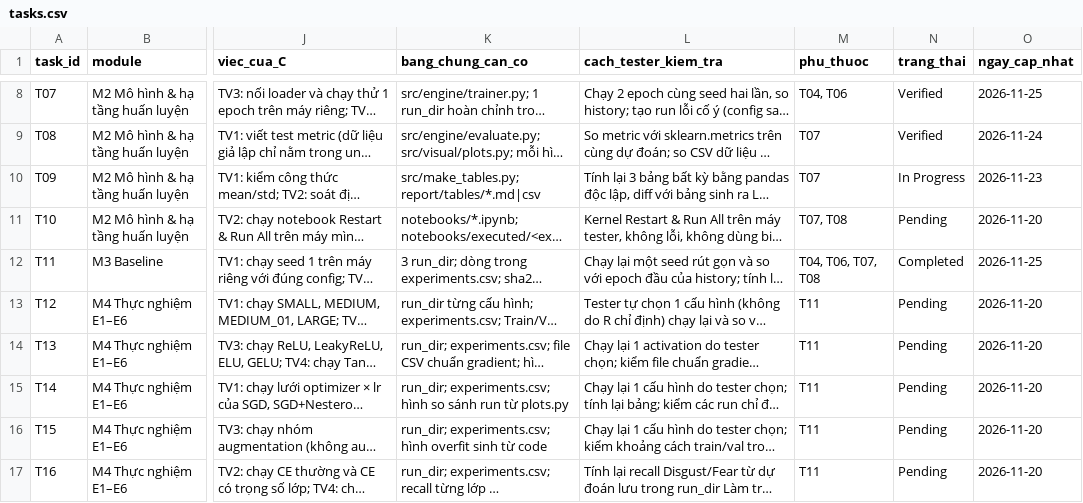
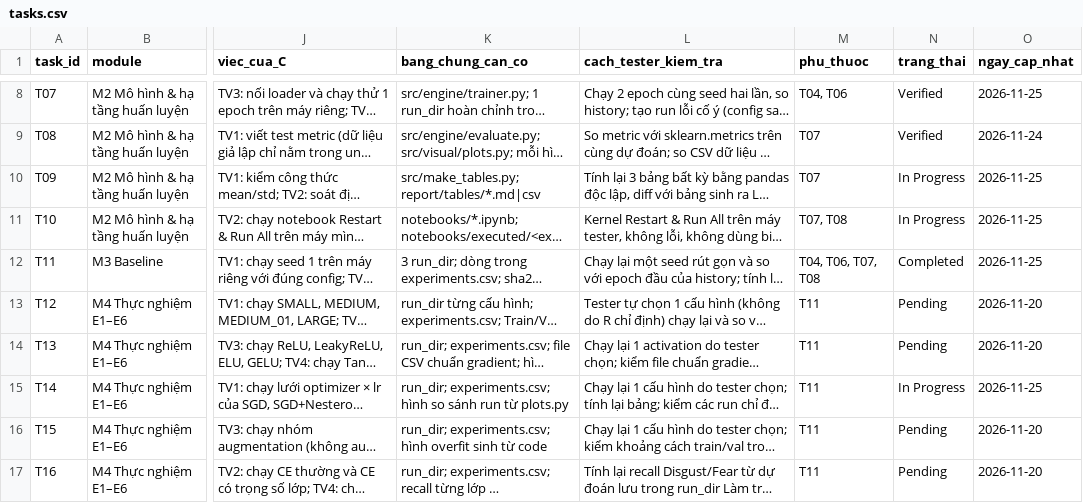
Before and after one commit to lpnHai2005/DeepLearning_Group, a CSV file: BTL02/tracking/tasks.csv, drawn as a sheet; only a part is shown, gaps mark what is left out; long unchanged cells end in …; the diff names each change by its address in the sheet, - before the commit and + after, or states it on an @@ line.

```diff
--- a/BTL02/tracking/tasks.csv
+++ b/BTL02/tracking/tasks.csv
-O10 (ngay_cap_nhat): 2026-11-23
+O10 (ngay_cap_nhat): 2026-11-25
-N11 (trang_thai): Pending
+N11 (trang_thai): In Progress
-O11 (ngay_cap_nhat): 2026-11-20
+O11 (ngay_cap_nhat): 2026-11-25
-N15 (trang_thai): Pending
+N15 (trang_thai): In Progress
-O15 (ngay_cap_nhat): 2026-11-20
+O15 (ngay_cap_nhat): 2026-11-25
```
Also changed, not shown: BTL02/tracking/activity_log.csv.
